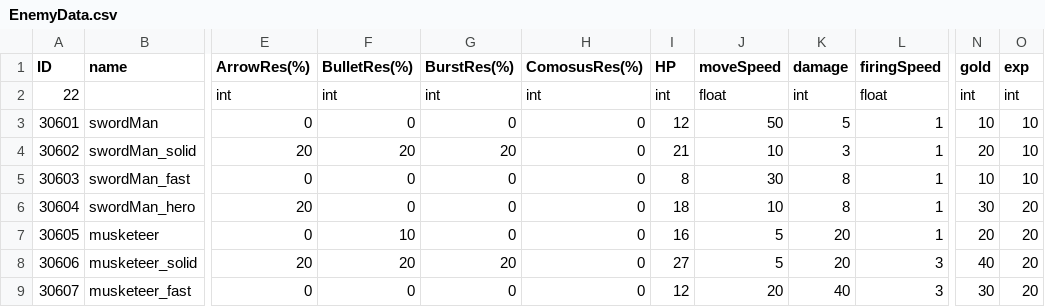
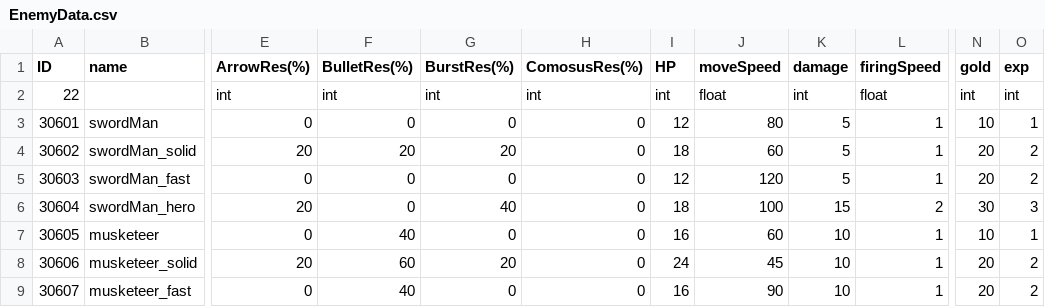
Before and after one commit to zmalqp123/Academy_2Q-Project, a CSV file: Resource/EnemyData.csv, drawn as a sheet; only a part is shown, gaps mark what is left out; the diff covers the shown part only; the diff names each change by its address in the sheet, - before the commit and + after, or states it on an @@ line.

```diff
--- a/Resource/EnemyData.csv
+++ b/Resource/EnemyData.csv
-J3 (moveSpeed): 50
+J3 (moveSpeed): 80
-O3 (exp): 10
+O3 (exp): 1
-I4 (HP): 21
+I4 (HP): 18
-J4 (moveSpeed): 10
+J4 (moveSpeed): 60
-K4 (damage): 3
+K4 (damage): 5
-O4:O5 (exp): 10
+O4:O5 (exp): 2
-I5 (HP): 8
+I5 (HP): 12
-J5 (moveSpeed): 30
+J5 (moveSpeed): 120
-K5 (damage): 8
+K5 (damage): 5
-N5 (gold): 10
+N5 (gold): 20
-G6 (BurstRes(%)): 0
+G6 (BurstRes(%)): 40
-J6 (moveSpeed): 10
+J6 (moveSpeed): 100
-K6 (damage): 8
+K6 (damage): 15
-L6 (firingSpeed): 1
+L6 (firingSpeed): 2
-O6 (exp): 20
+O6 (exp): 3
-F7 (BulletRes(%)): 10
+F7 (BulletRes(%)): 40
-J7 (moveSpeed): 5
+J7 (moveSpeed): 60
-K7:K8 (damage): 20
+K7:K8 (damage): 10
-N7 (gold): 20
+N7 (gold): 10
-O7 (exp): 20
+O7 (exp): 1
-F8 (BulletRes(%)): 20
+F8 (BulletRes(%)): 60
-I8 (HP): 27
+I8 (HP): 24
-J8 (moveSpeed): 5
+J8 (moveSpeed): 45
-L8:L9 (firingSpeed): 3
+L8:L9 (firingSpeed): 1
-N8 (gold): 40
+N8 (gold): 20
-O8:O9 (exp): 20
+O8:O9 (exp): 2
-F9 (BulletRes(%)): 0
+F9 (BulletRes(%)): 40
-I9 (HP): 12
+I9 (HP): 16
-J9 (moveSpeed): 20
+J9 (moveSpeed): 90
-K9 (damage): 40
+K9 (damage): 10
-N9 (gold): 30
+N9 (gold): 20
```
Also changed, not shown: 86 edited cells elsewhere in this file, Resource/TurretData.csv, Resource/WaveData1.csv, 2 other files.
